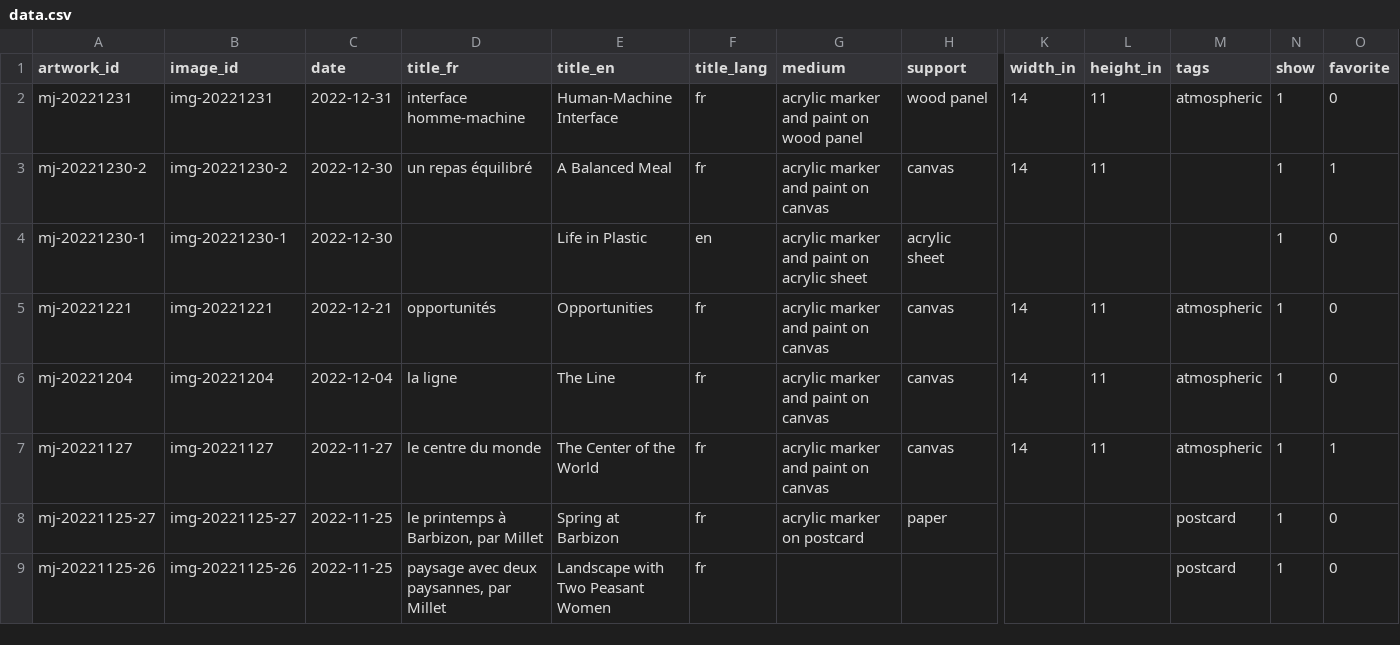
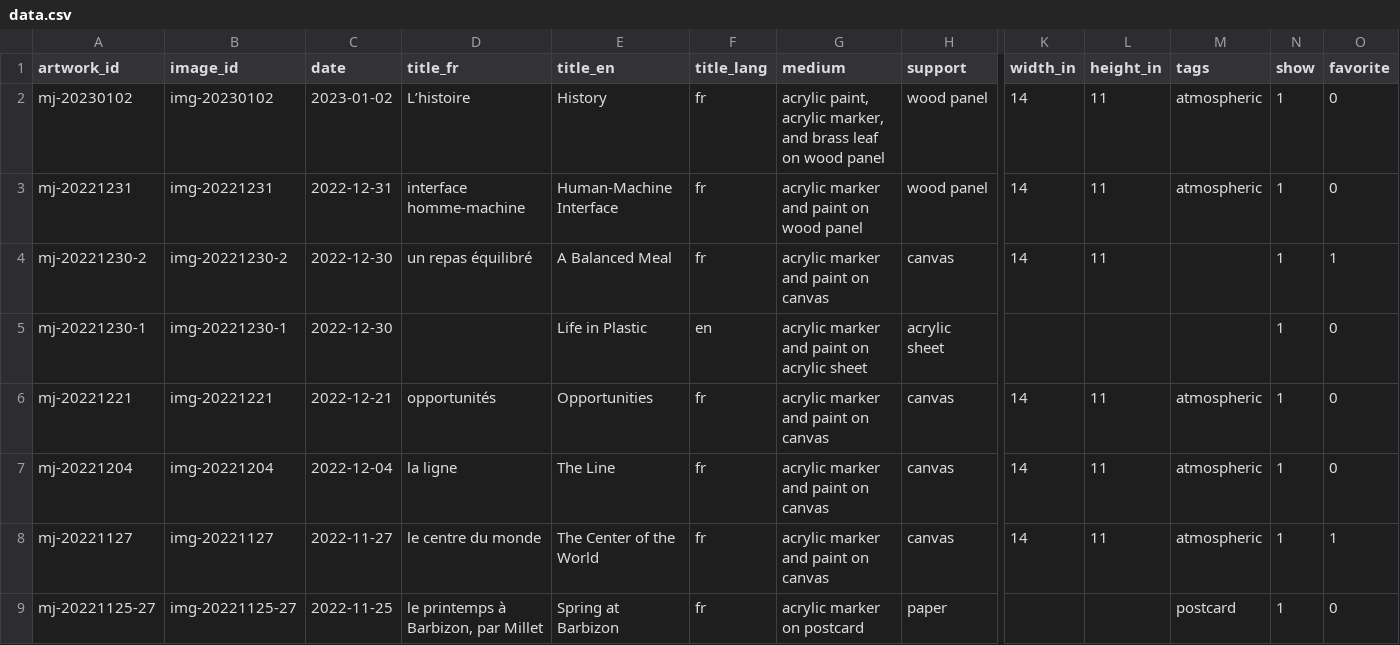
Before and after one commit to mjambon/blog, a CSV file: src/gallery/data.csv, drawn as a sheet; only a part is shown, gaps mark what is left out; the shorter side is filled out with more unchanged rows; rows hold the shown columns only; the diff names each change by its address in the sheet, - before the commit and + after, or states it on an @@ line.

```diff
--- a/src/gallery/data.csv
+++ b/src/gallery/data.csv
+row 2: mj-20230102 | img-20230102 | 2023-01-02 | L’histoire | History | fr | acrylic paint, acrylic marker, and brass leaf on wood panel | wood panel | 14 | 11 | atmospheric | 1 | 0
```
Also changed, not shown: 10 other files.
